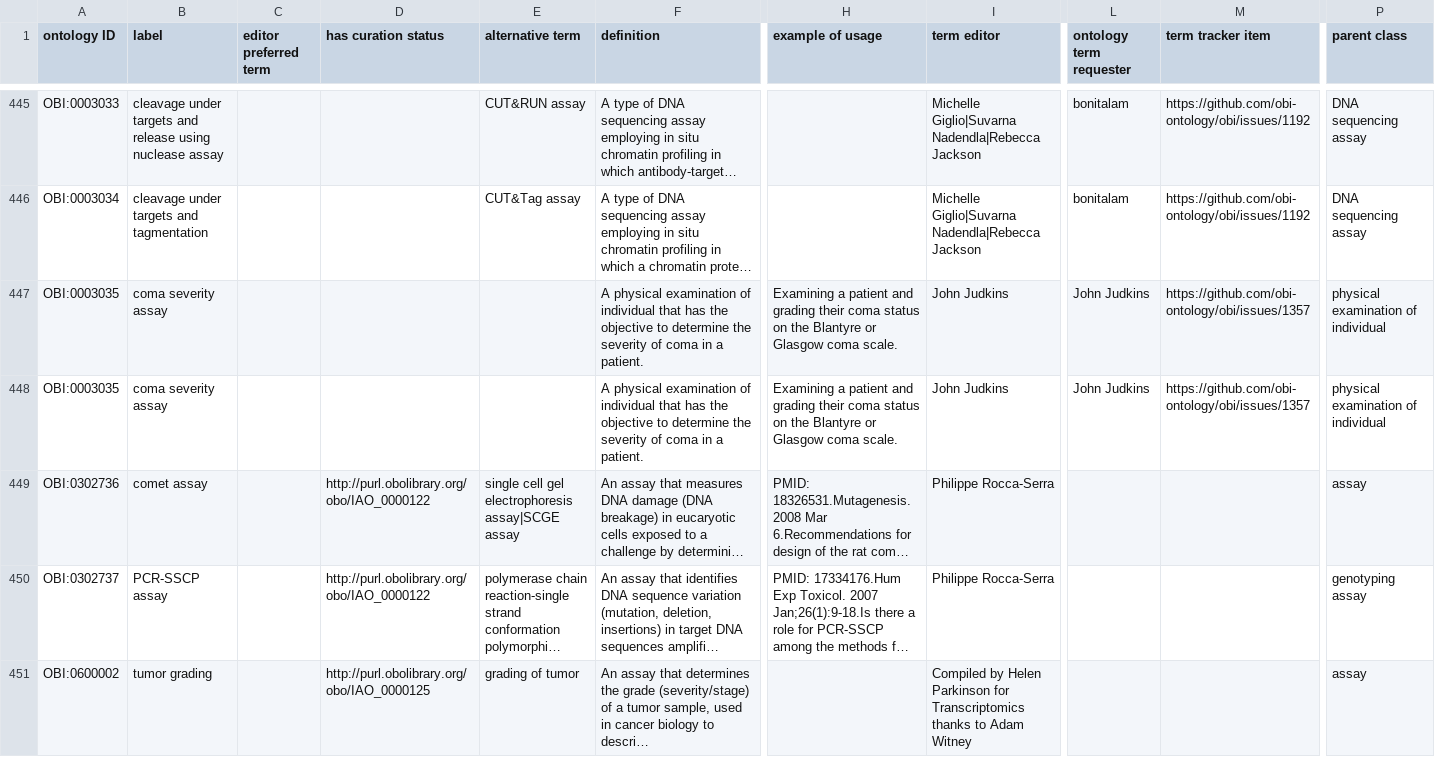
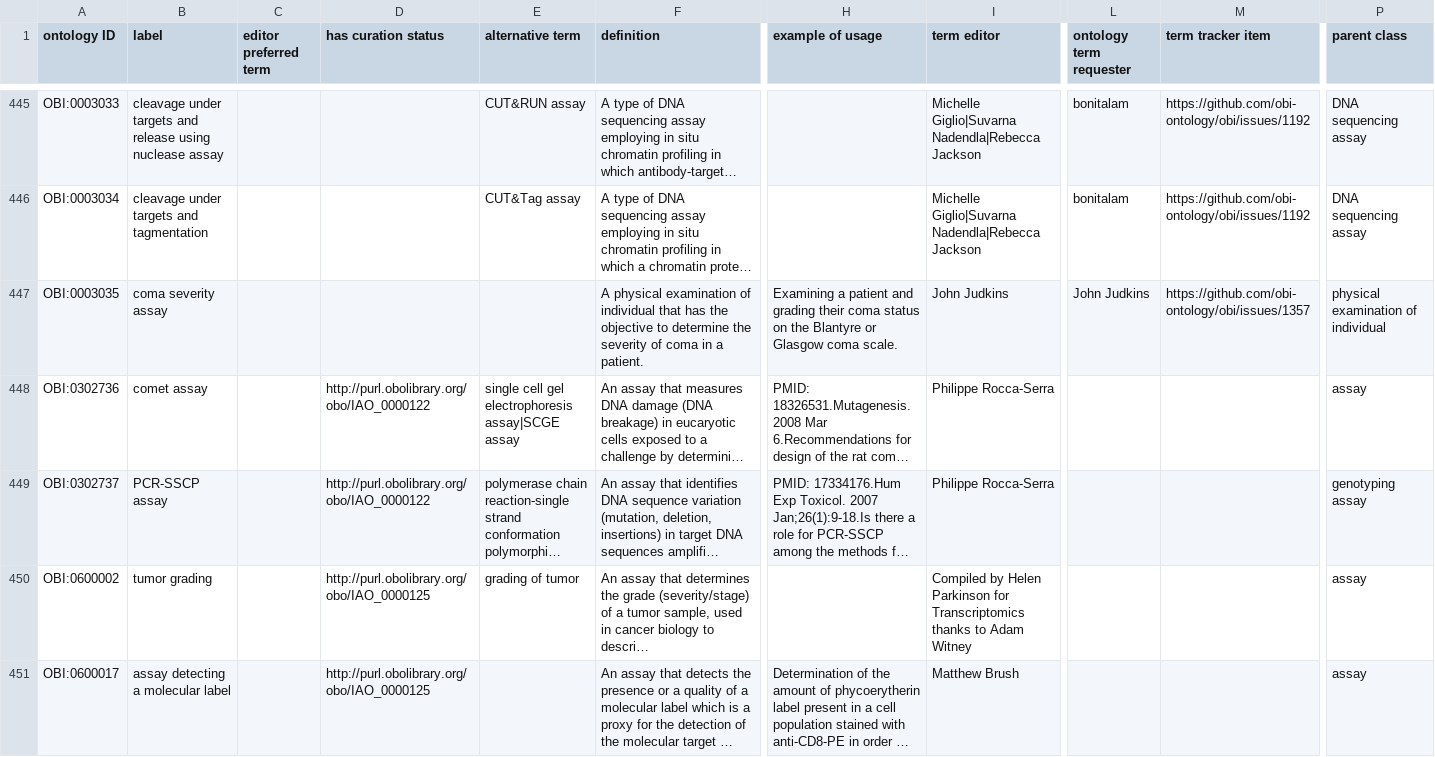
Before and after one commit to obi-ontology/obi, a TSV file: src/ontology/templates/assays.tsv, drawn as a sheet; only a part is shown, gaps mark what is left out; the shorter side is filled out with more unchanged rows; long unchanged cells end in …; rows hold the shown columns only; the diff names each change by its address in the sheet, - before the commit and + after, or states it on an @@ line.

Commit message:
Fix duplicate line

```diff
--- a/src/ontology/templates/assays.tsv
+++ b/src/ontology/templates/assays.tsv
-row 448: OBI:0003035 | coma severity assay |  |  |  | A physical examination of individual that has the objective to determine the severity of coma in a patient. | Examining a patient and grading their coma status on the Blantyre or Glasgow coma scale. | John Judkins | John Judkins | https://github.com/obi-ontology/obi/issues/1357 | physical examination of individual
```
